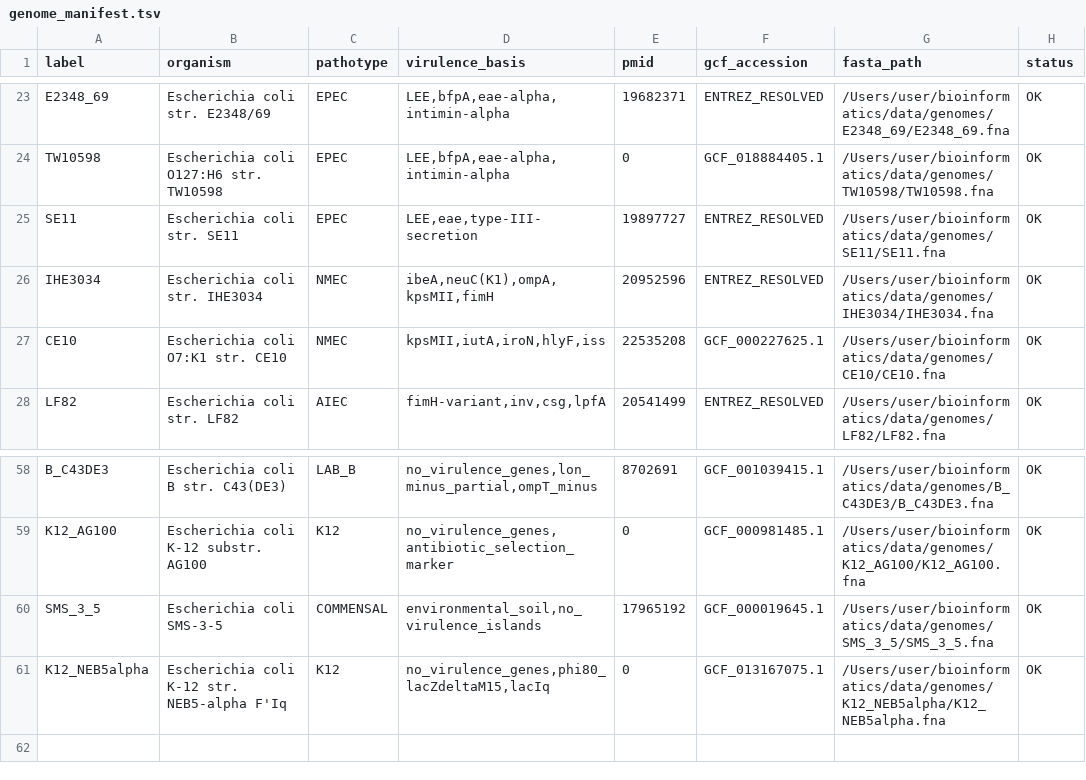
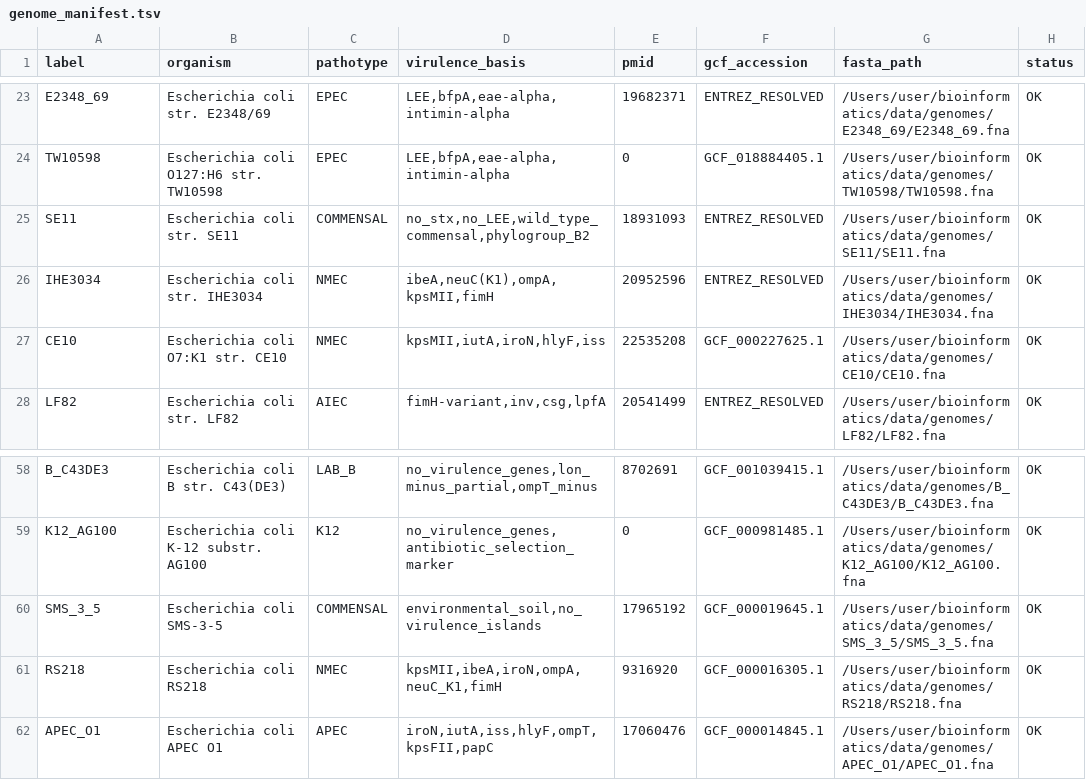
Before and after one commit to Oxygen-08/ocares-bioinformatics, a TSV file: data/genomes/genome_manifest.tsv, drawn as a sheet; only a part is shown, gaps mark what is left out.

Commit message:
Balanced 30/30 panel, AUROC 0.724 — thesis v3 finalised
- genome_manifest.tsv: SE11 reclassified EPEC→COMMENSAL (PMID 18931093),
  K12_NEB5alpha duplicate removed, APEC_O1 GCF corrected to GCF_000014845.1,
  RS218 (NMEC, GCF_000016305.1) added as 30th pathogenic strain
- tiered_blocks.tsv: expanded from 21,092→23,923 rows (60-strain balanced panel);
  SE11 pathotype patched to COMMENSAL in-place
- 07_ml_classifier.py: APEC added to PATHOGENIC set; grouped CV (500kb bins)
  now default; AUROC 0.724±0.028, AUPRC 0.450±0.041
- thesis_v2_synthesis.md: all numerics updated (17,519→23,923 blocks,
  0.673→0.724 AUROC, 0.387→0.450 AUPRC), Section 3.6 expanded to 15-feature
  model with minimap2 as Layer 6 validation, Section 3.7 CV method corrected
  to grouped StratifiedGroupKFold, abstract/conclusion/feature table updated
- New scripts: run_missing_nucmer.py, run_new_pathogens_nucmer.py (append-only
  NUCmer runners), fix_read_labels.py, 09_triangulate_experiments.py,
  10_kraken2_comparison.py

```diff
--- a/data/genomes/genome_manifest.tsv
+++ b/data/genomes/genome_manifest.tsv
@@ -24,3 +24,3 @@ E2348_69	Escherichia coli str. E2348/69	EPEC	LEE,bfpA,eae-alpha,intimin-alpha	19
 TW10598	Escherichia coli O127:H6 str. TW10598	EPEC	LEE,bfpA,eae-alpha,intimin-alpha	0	GCF_018884405.1	/Users/user/bioinformatics/data/genomes/TW10598/TW10598.fna	OK
-SE11	Escherichia coli str. SE11	EPEC	LEE,eae,type-III-secretion	19897727	ENTREZ_RESOLVED	/Users/user/bioinformatics/data/genomes/SE11/SE11.fna	OK
+SE11	Escherichia coli str. SE11	COMMENSAL	no_stx,no_LEE,wild_type_commensal,phylogroup_B2	18931093	ENTREZ_RESOLVED	/Users/user/bioinformatics/data/genomes/SE11/SE11.fna	OK
 IHE3034	Escherichia coli str. IHE3034	NMEC	ibeA,neuC(K1),ompA,kpsMII,fimH	20952596	ENTREZ_RESOLVED	/Users/user/bioinformatics/data/genomes/IHE3034/IHE3034.fna	OK
@@ -60,2 +60,3 @@ K12_AG100	Escherichia coli K-12 substr. AG100	K12	no_virulence_genes,antibiotic_
 SMS_3_5	Escherichia coli SMS-3-5	COMMENSAL	environmental_soil,no_virulence_islands	17965192	GCF_000019645.1	/Users/user/bioinformatics/data/genomes/SMS_3_5/SMS_3_5.fna	OK
-K12_NEB5alpha	Escherichia coli K-12 str. NEB5-alpha F'Iq	K12	no_virulence_genes,phi80_lacZdeltaM15,lacIq	0	GCF_013167075.1	/Users/user/bioinformatics/data/genomes/K12_NEB5alpha/K12_NEB5alpha.fna	OK
+RS218	Escherichia coli RS218	NMEC	kpsMII,ibeA,iroN,ompA,neuC_K1,fimH	9316920	GCF_000016305.1	/Users/user/bioinformatics/data/genomes/RS218/RS218.fna	OK
+APEC_O1	Escherichia coli APEC O1	APEC	iroN,iutA,iss,hlyF,ompT,kpsFII,papC	17060476	GCF_000014845.1	/Users/user/bioinformatics/data/genomes/APEC_O1/APEC_O1.fna	OK
```
Also changed, not shown: data/results/ml/cv_results.tsv, data/results/ml/feature_matrix.tsv, 11 other files.
